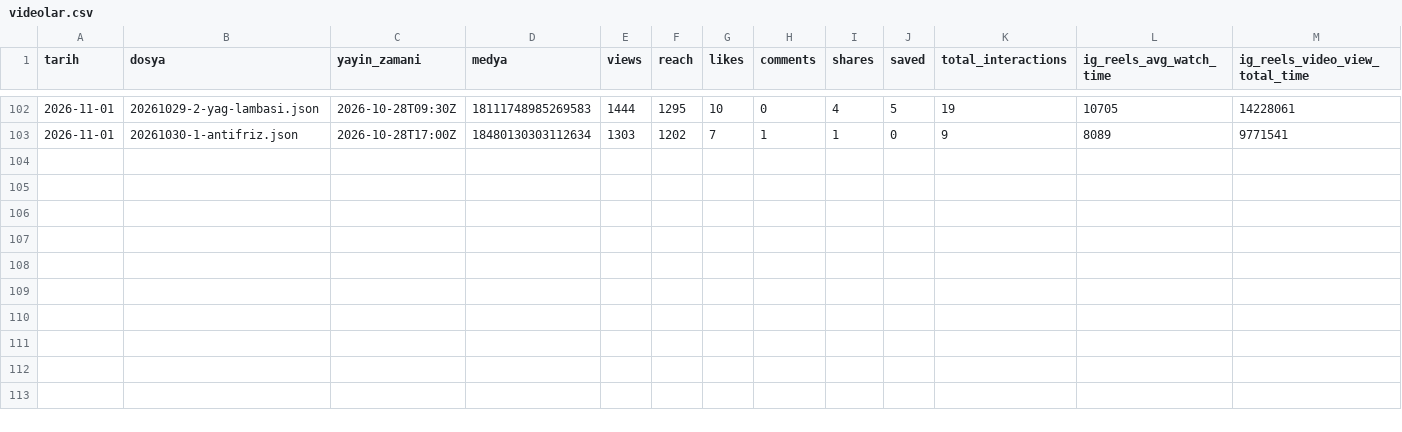
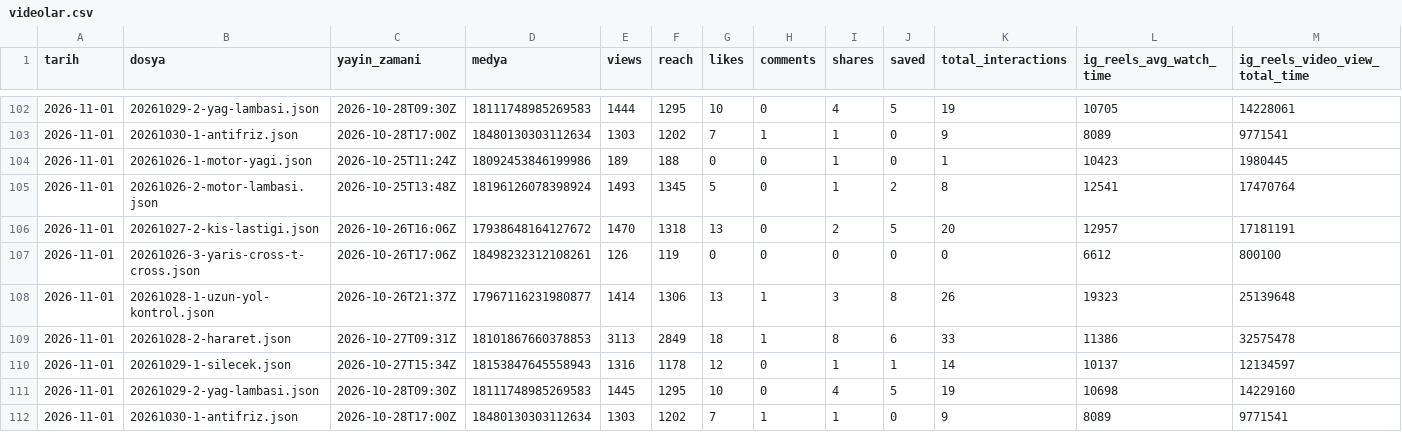
Before and after one commit to aitbamca/viteskop, a CSV file: veriler/videolar.csv, drawn as a sheet; only a part is shown, gaps mark what is left out; the diff names each change by its address in the sheet, - before the commit and + after, or states it on an @@ line.

```diff
--- a/veriler/videolar.csv
+++ b/veriler/videolar.csv
+row 104: 2026-11-01 | 20261026-1-motor-yagi.json | 2026-10-25T11:24Z | 18092453846199986 | 189 | 188 | 0 | 0 | 1 | 0 | 1 | 10423 | 1980445
+row 105: 2026-11-01 | 20261026-2-motor-lambasi.json | 2026-10-25T13:48Z | 18196126078398924 | 1493 | 1345 | 5 | 0 | 1 | 2 | 8 | 12541 | 17470764
+row 106: 2026-11-01 | 20261027-2-kis-lastigi.json | 2026-10-26T16:06Z | 17938648164127672 | 1470 | 1318 | 13 | 0 | 2 | 5 | 20 | 12957 | 17181191
+row 107: 2026-11-01 | 20261026-3-yaris-cross-t-cross.json | 2026-10-26T17:06Z | 18498232312108261 | 126 | 119 | 0 | 0 | 0 | 0 | 0 | 6612 | 800100
+row 108: 2026-11-01 | 20261028-1-uzun-yol-kontrol.json | 2026-10-26T21:37Z | 17967116231980877 | 1414 | 1306 | 13 | 1 | 3 | 8 | 26 | 19323 | 25139648
+row 109: 2026-11-01 | 20261028-2-hararet.json | 2026-10-27T09:31Z | 18101867660378853 | 3113 | 2849 | 18 | 1 | 8 | 6 | 33 | 11386 | 32575478
+row 110: 2026-11-01 | 20261029-1-silecek.json | 2026-10-27T15:34Z | 18153847645558943 | 1316 | 1178 | 12 | 0 | 1 | 1 | 14 | 10137 | 12134597
+row 111: 2026-11-01 | 20261029-2-yag-lambasi.json | 2026-10-28T09:30Z | 18111748985269583 | 1445 | 1295 | 10 | 0 | 4 | 5 | 19 | 10698 | 14229160
+row 112: 2026-11-01 | 20261030-1-antifriz.json | 2026-10-28T17:00Z | 18480130303112634 | 1303 | 1202 | 7 | 1 | 1 | 0 | 9 | 8089 | 9771541
```
Also changed, not shown: veriler/hesap.csv.
